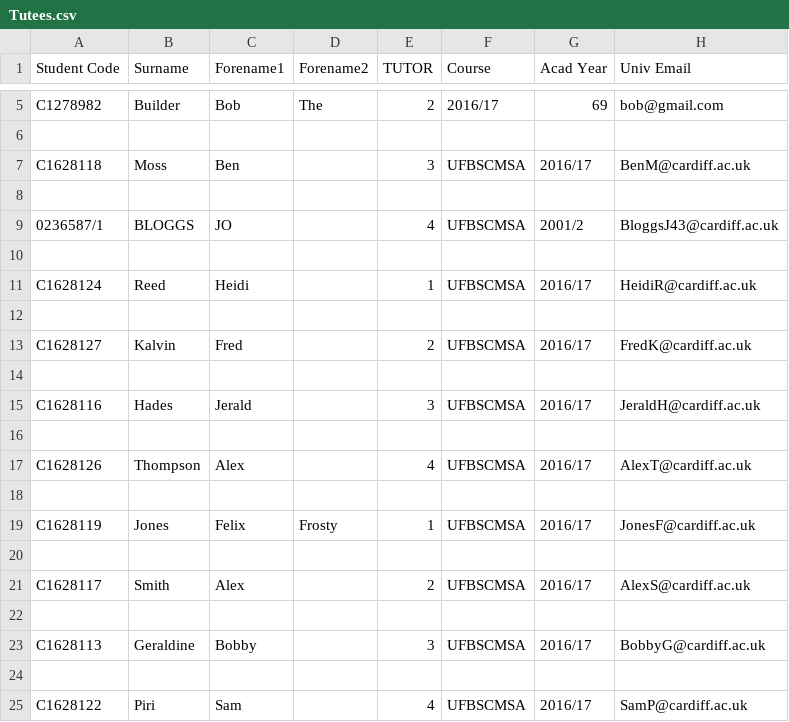
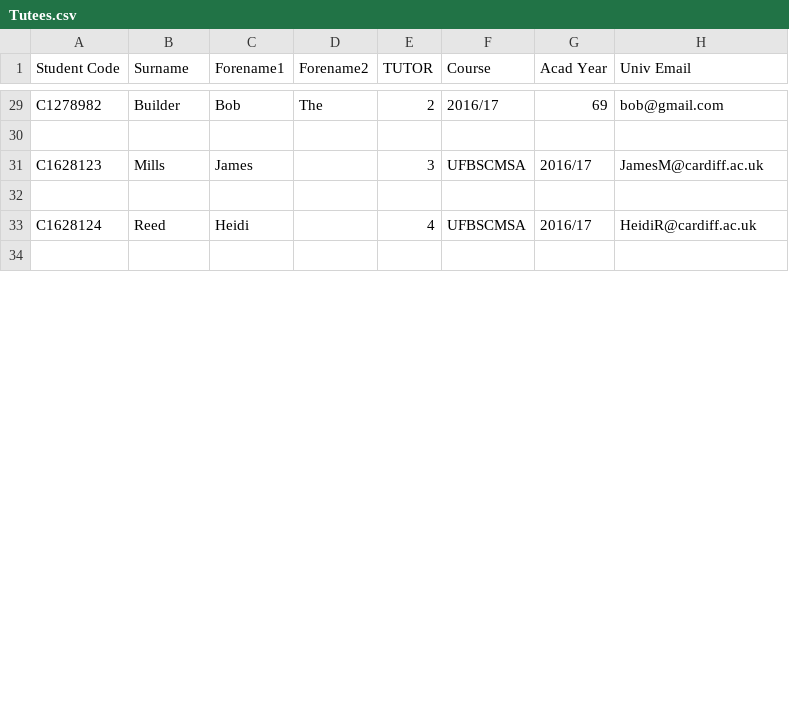
Before and after one commit to JaviAZ/DQS, a CSV file: Tutees.csv, drawn as a sheet; only a part is shown, gaps mark what is left out; the diff covers the shown part only.

```diff
--- a/Tutees.csv
+++ b/Tutees.csv
@@ -6,20 +30,5 @@ C1278982;Builder;Bob;The;2;2016/17;69;bob@gmail.com
 
-C1628118;Moss;Ben;;3;UFBSCMSA;2016/17;BenM@cardiff.ac.uk
+C1628123;Mills;James;;3;UFBSCMSA;2016/17;JamesM@cardiff.ac.uk
 
-0236587/1;BLOGGS;JO;;4;UFBSCMSA;2001/2;BloggsJ43@cardiff.ac.uk
+C1628124;Reed;Heidi;;4;UFBSCMSA;2016/17;HeidiR@cardiff.ac.uk
 
-C1628124;Reed;Heidi;;1;UFBSCMSA;2016/17;HeidiR@cardiff.ac.uk
-
-C1628127;Kalvin;Fred;;2;UFBSCMSA;2016/17;FredK@cardiff.ac.uk
-
-C1628116;Hades;Jerald;;3;UFBSCMSA;2016/17;JeraldH@cardiff.ac.uk
-
-C1628126;Thompson;Alex;;4;UFBSCMSA;2016/17;AlexT@cardiff.ac.uk
-
-C1628119;Jones;Felix;Frosty;1;UFBSCMSA;2016/17;JonesF@cardiff.ac.uk
-
-C1628117;Smith;Alex;;2;UFBSCMSA;2016/17;AlexS@cardiff.ac.uk
-
-C1628113;Geraldine;Bobby;;3;UFBSCMSA;2016/17;BobbyG@cardiff.ac.uk
-
-C1628122;Piri;Sam;;4;UFBSCMSA;2016/17;SamP@cardiff.ac.uk
```
Also changed, not shown: 23 added rows, 9 removed rows and 4 edited cells elsewhere in this file, Tutors.csv, 1 other file.
